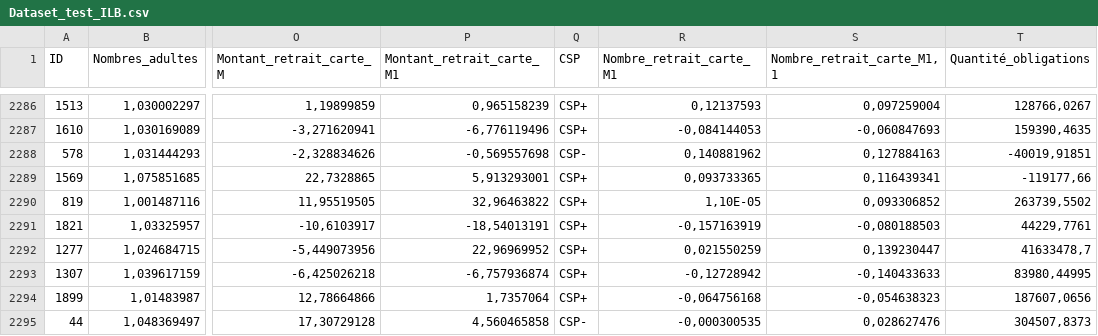
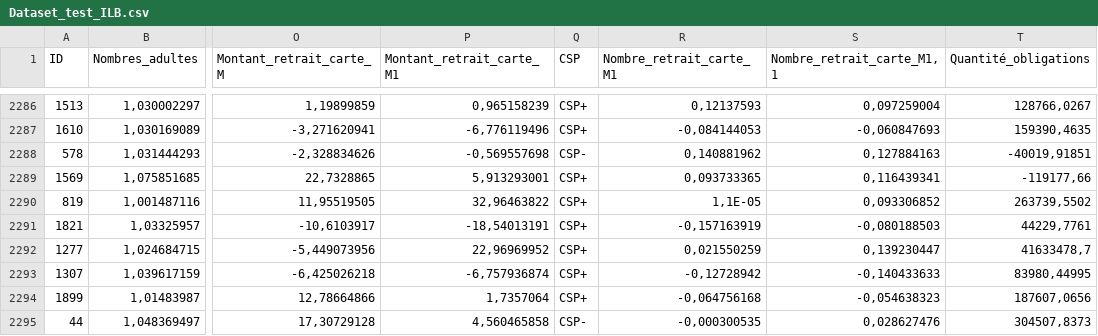
Before and after one commit to keyserwood/ILBRecruitmentProcess, a CSV file: Dataset_test_ILB.csv, drawn as a sheet; only a part is shown, gaps mark what is left out; the diff names each change by its address in the sheet, - before the commit and + after, or states it on an @@ line.

Commit message:
Deal with encours credit

```diff
--- a/Dataset_test_ILB.csv
+++ b/Dataset_test_ILB.csv
-R2290 (Nombre_retrait_carte_M1): 1,10E-05
+R2290 (Nombre_retrait_carte_M1): 1,1E-05
```
Also changed, not shown: 2 other files.
